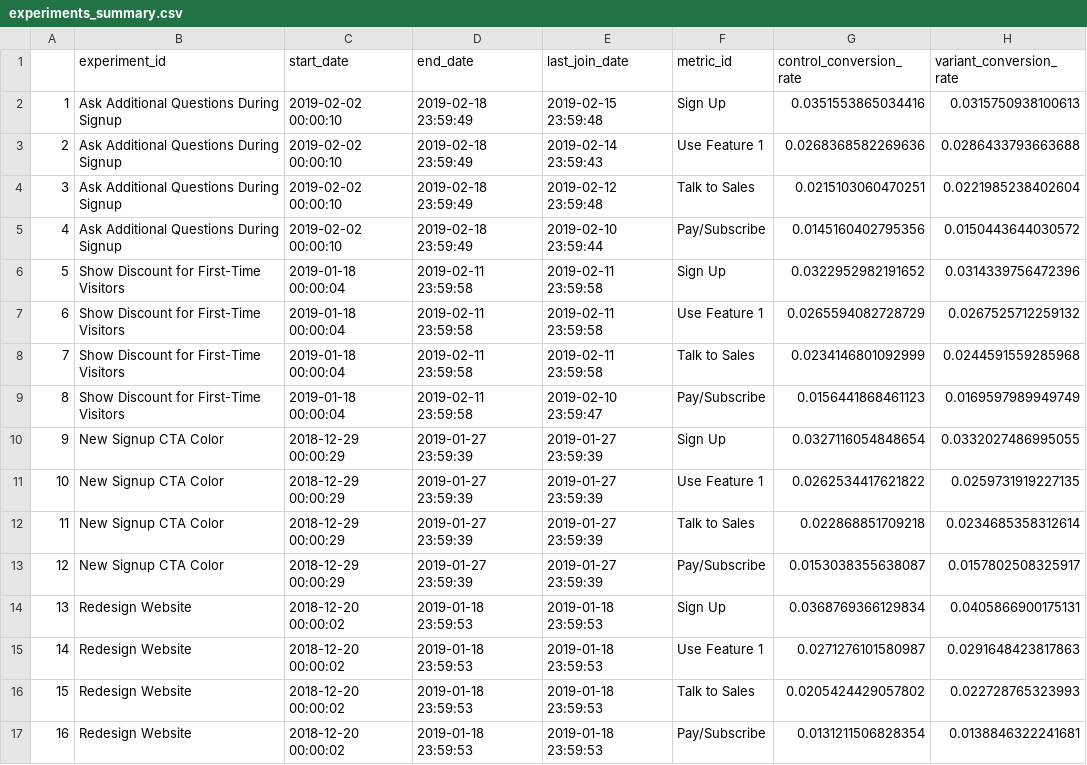
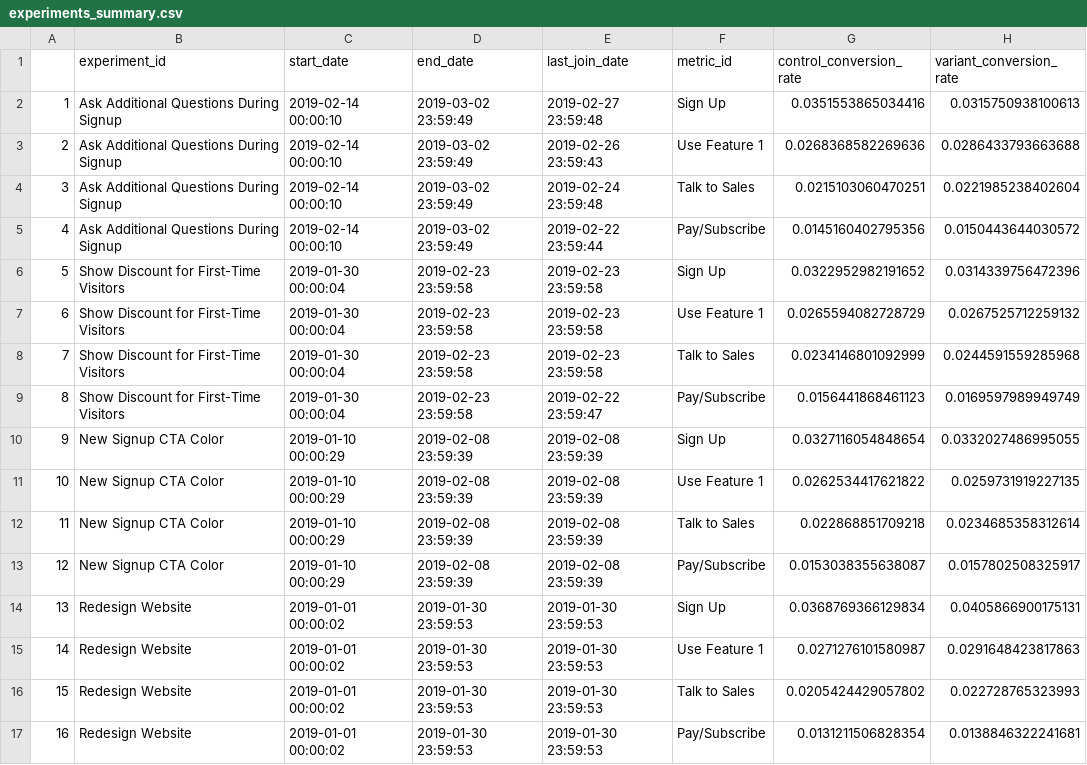
Before and after one commit to shane-kercheval/shiny-ab-testing, a CSV file: unit_tests/data/helpers/experiments_summary.csv, drawn as a sheet; only a part is shown; the diff names each change by its address in the sheet, - before the commit and + after, or states it on an @@ line.

Commit message:
added helper functions and cleaned up unit tests

```diff
--- a/unit_tests/data/helpers/experiments_summary.csv
+++ b/unit_tests/data/helpers/experiments_summary.csv
-C2:C5 (start_date): 2019-02-02 00:00:10
+C2:C5 (start_date): 2019-02-14 00:00:10
-D2:D5 (end_date): 2019-02-18 23:59:49
+D2:D5 (end_date): 2019-03-02 23:59:49
-E2 (last_join_date): 2019-02-15 23:59:48
+E2 (last_join_date): 2019-02-27 23:59:48
-E3 (last_join_date): 2019-02-14 23:59:43
+E3 (last_join_date): 2019-02-26 23:59:43
-E4 (last_join_date): 2019-02-12 23:59:48
+E4 (last_join_date): 2019-02-24 23:59:48
-E5 (last_join_date): 2019-02-10 23:59:44
+E5 (last_join_date): 2019-02-22 23:59:44
-C6:C9 (start_date): 2019-01-18 00:00:04
+C6:C9 (start_date): 2019-01-30 00:00:04
-D6:D9 (end_date): 2019-02-11 23:59:58
+D6:D9 (end_date): 2019-02-23 23:59:58
-E6:E8 (last_join_date): 2019-02-11 23:59:58
+E6:E8 (last_join_date): 2019-02-23 23:59:58
-E9 (last_join_date): 2019-02-10 23:59:47
+E9 (last_join_date): 2019-02-22 23:59:47
-C10:C13 (start_date): 2018-12-29 00:00:29
+C10:C13 (start_date): 2019-01-10 00:00:29
-D10:D13 (end_date): 2019-01-27 23:59:39
+D10:D13 (end_date): 2019-02-08 23:59:39
-E10:E13 (last_join_date): 2019-01-27 23:59:39
+E10:E13 (last_join_date): 2019-02-08 23:59:39
-C14:C17 (start_date): 2018-12-20 00:00:02
+C14:C17 (start_date): 2019-01-01 00:00:02
-D14:D17 (end_date): 2019-01-18 23:59:53
+D14:D17 (end_date): 2019-01-30 23:59:53
-E14:E17 (last_join_date): 2019-01-18 23:59:53
+E14:E17 (last_join_date): 2019-01-30 23:59:53
```
Also changed, not shown: 7 other files.
